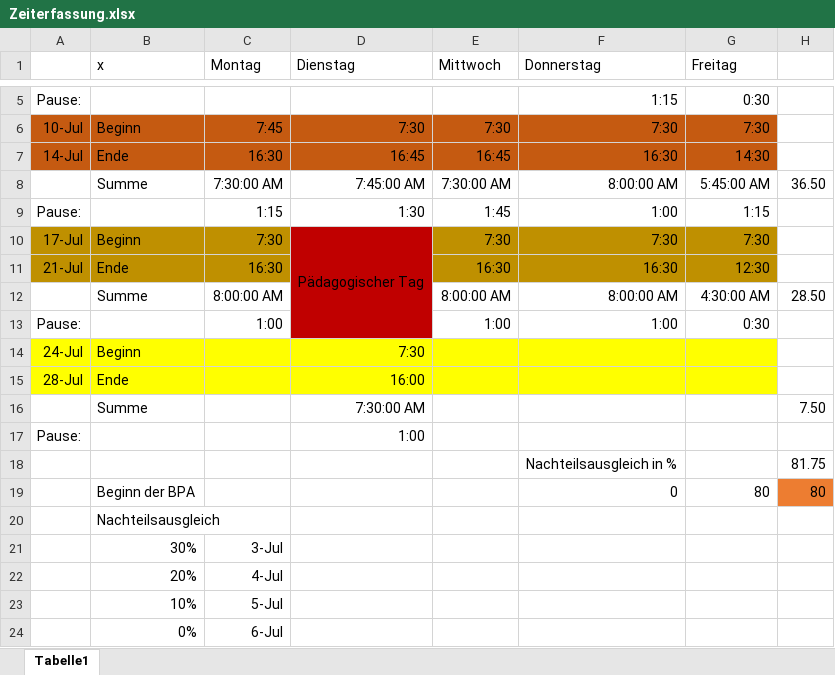
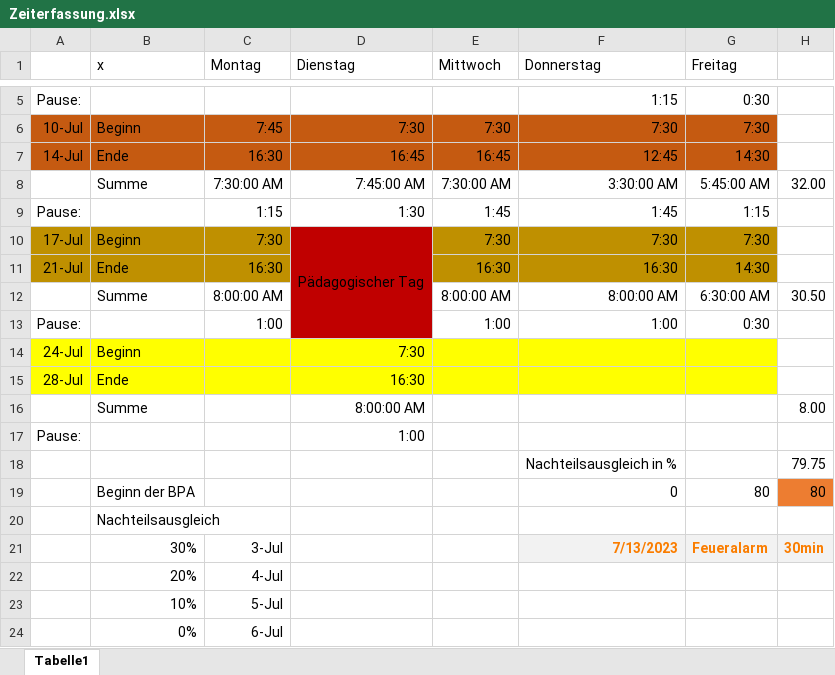
Before and after one commit to Der-Denis/Schiffe-versenken, an Excel workbook: Zeiterfassung.xlsx, sheet Tabelle1, drawn as a sheet; only a part is shown, gaps mark what is left out; values as stored, in another font and other column widths than the file's, no borders; removed rows and columns are numbered as before the commit, all else as after; the diff names each change by its address in the sheet, - before the commit and + after, or states it on an @@ line.

```diff
--- a/Zeiterfassung.xlsx (sheet Tabelle1)
+++ b/Zeiterfassung.xlsx (sheet Tabelle1)
-F7 (Donnerstag): 16:30
+F7 (Donnerstag): 12:45
-F8 (Donnerstag): 8:00:00 AM
+F8 (Donnerstag): 3:30:00 AM
-H8: 36.50
+H8: 32.00
-F9 (Donnerstag): 1:00
+F9 (Donnerstag): 1:45
-G11 (Freitag): 12:30
+G11 (Freitag): 14:30
-G12 (Freitag): 4:30:00 AM
+G12 (Freitag): 6:30:00 AM
-H12: 28.50
+H12: 30.50
-D15 (Dienstag): 16:00
+D15 (Dienstag): 16:30
-row 16:  | Summe |  | 7:30:00 AM |  |  |  | 7.50
+row 16:  | Summe |  | 8:00:00 AM |  |  |  | 8.00
-H18: 81.75
+H18: 79.75
-row 21:  | 30% | 3-Jul
+row 21:  | 30% | 3-Jul |  |  | 7/13/2023 | Feueralarm | 30min
```
Also changed, not shown: 5 other files.
